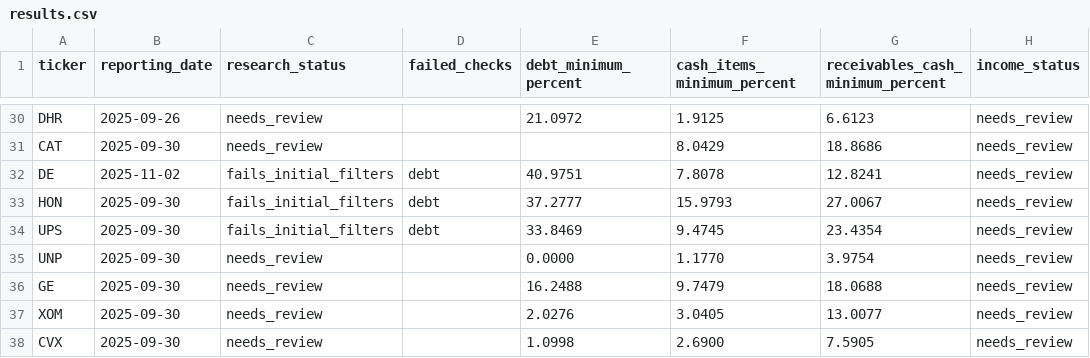
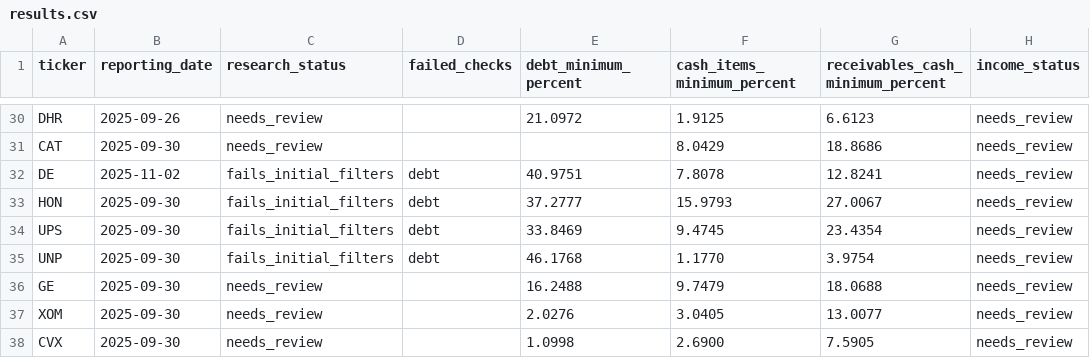
Before and after one commit to frager098/HalalifyAI, a CSV file: reports/screening/ftse_yasaar_2025/results.csv, drawn as a sheet; only a part is shown, gaps mark what is left out; the diff names each change by its address in the sheet, - before the commit and + after, or states it on an @@ line.

Commit message:
Repair audited training inputs and recover additional screening evidence

```diff
--- a/reports/screening/ftse_yasaar_2025/results.csv
+++ b/reports/screening/ftse_yasaar_2025/results.csv
-C35 (research_status): needs_review
+C35 (research_status): fails_initial_filters
-D35 (failed_checks): (empty)
+D35 (failed_checks): debt
-E35 (debt_minimum_percent): 0.0000
+E35 (debt_minimum_percent): 46.1768
```
Also changed, not shown: 50 other files.
